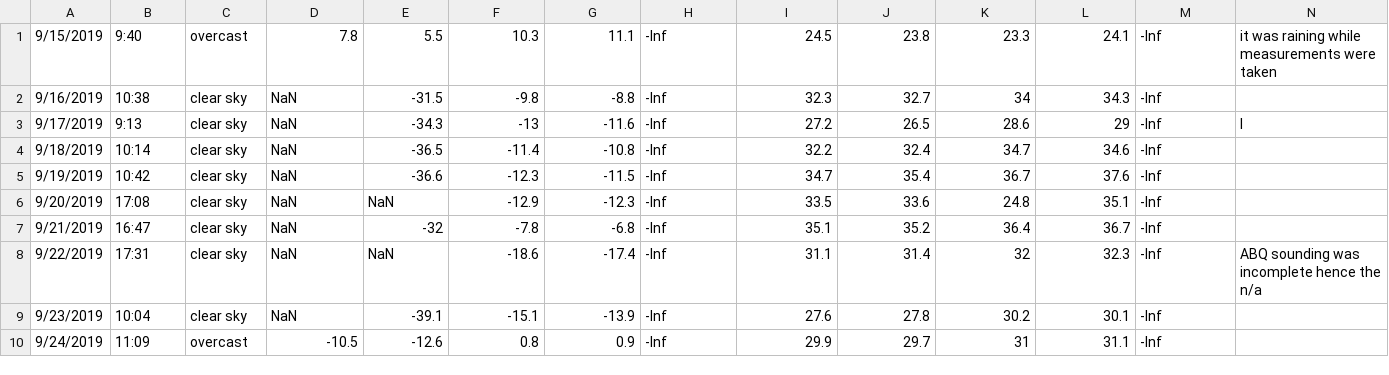
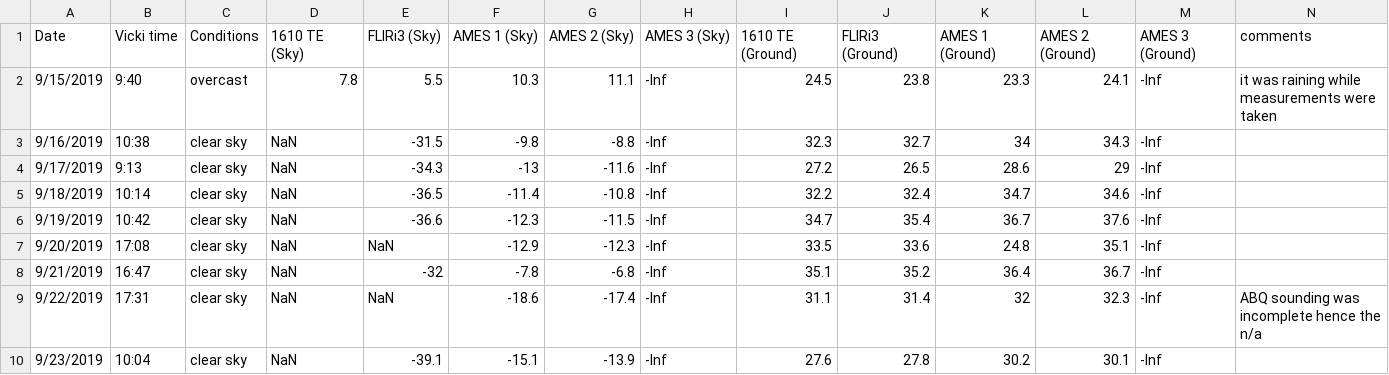
Before and after one commit to physicsgoddess1972/Precipitable-Water-Model, a CSV file: data/cool_data.csv, drawn as a sheet; only a part is shown; the shorter side is filled out with more unchanged rows.

Commit message:
Update cool_data.csv

```diff
--- a/data/cool_data.csv
+++ b/data/cool_data.csv
@@ -1,4 +1,5 @@
+Date,Vicki time,Conditions,1610 TE (Sky),FLIRi3 (Sky),AMES 1 (Sky),AMES 2 (Sky),AMES 3 (Sky),1610 TE (Ground),FLIRi3 (Ground),AMES 1 (Ground),AMES 2 (Ground),AMES 3 (Ground),comments
 9/15/2019,9:40,overcast,7.8,5.5,10.3,11.1,-Inf,24.5,23.8,23.3,24.1,-Inf,it was raining while measurements were taken
 9/16/2019,10:38,clear sky,NaN,-31.5,-9.8,-8.8,-Inf,32.3,32.7,34,34.3,-Inf,
-9/17/2019,9:13,clear sky,NaN,-34.3,-13,-11.6,-Inf,27.2,26.5,28.6,29,-Inf,l
+9/17/2019,9:13,clear sky,NaN,-34.3,-13,-11.6,-Inf,27.2,26.5,28.6,29,-Inf,
 9/18/2019,10:14,clear sky,NaN,-36.5,-11.4,-10.8,-Inf,32.2,32.4,34.7,34.6,-Inf,
```
